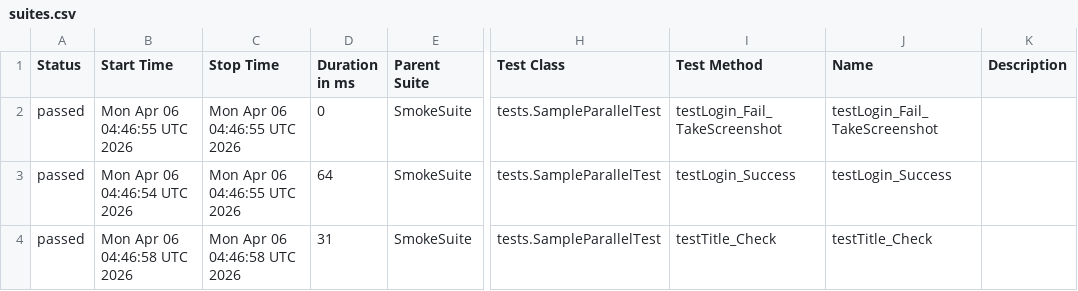
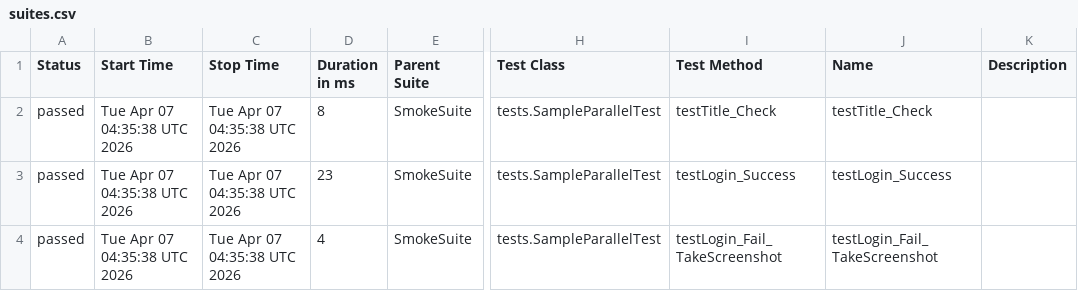
Before and after one commit to TienDattttt/selenium--framework, a CSV file: data/suites.csv, drawn as a sheet; only a part is shown, gaps mark what is left out; the diff names each change by its address in the sheet, - before the commit and + after, or states it on an @@ line.

```diff
--- a/data/suites.csv
+++ b/data/suites.csv
-B2 (Start Time): Mon Apr 06 04:46:55 UTC 2026
+B2 (Start Time): Tue Apr 07 04:35:38 UTC 2026
-C2:C3 (Stop Time): Mon Apr 06 04:46:55 UTC 2026
+C2:C3 (Stop Time): Tue Apr 07 04:35:38 UTC 2026
-D2 (Duration in ms): 0
+D2 (Duration in ms): 8
-I2 (Test Method): testLogin_Fail_TakeScreenshot
+I2 (Test Method): testTitle_Check
-J2 (Name): testLogin_Fail_TakeScreenshot
+J2 (Name): testTitle_Check
-B3 (Start Time): Mon Apr 06 04:46:54 UTC 2026
+B3 (Start Time): Tue Apr 07 04:35:38 UTC 2026
-D3 (Duration in ms): 64
+D3 (Duration in ms): 23
-B4 (Start Time): Mon Apr 06 04:46:58 UTC 2026
+B4 (Start Time): Tue Apr 07 04:35:38 UTC 2026
-C4 (Stop Time): Mon Apr 06 04:46:58 UTC 2026
+C4 (Stop Time): Tue Apr 07 04:35:38 UTC 2026
-D4 (Duration in ms): 31
+D4 (Duration in ms): 4
-I4 (Test Method): testTitle_Check
+I4 (Test Method): testLogin_Fail_TakeScreenshot
-J4 (Name): testTitle_Check
+J4 (Name): testLogin_Fail_TakeScreenshot
```
Also changed, not shown: 33 other files.
